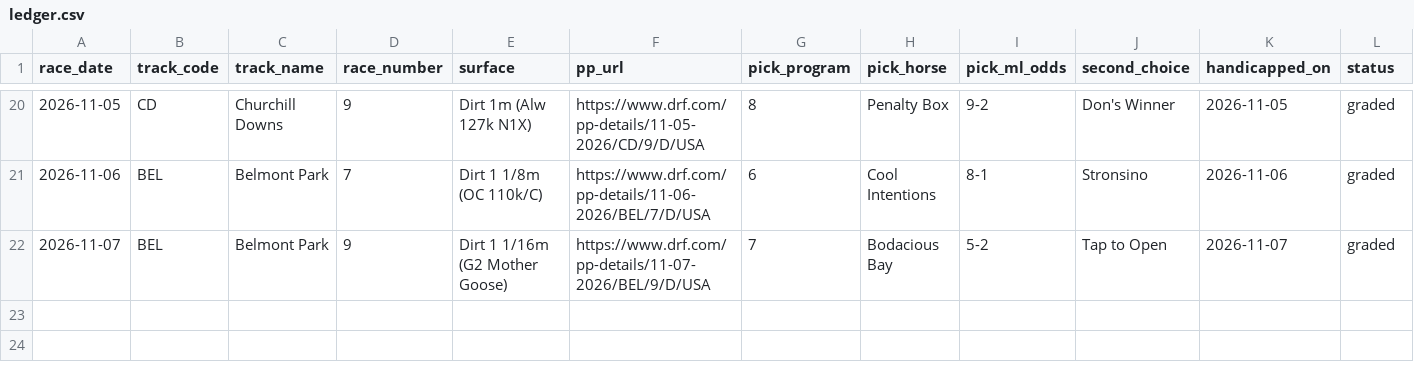
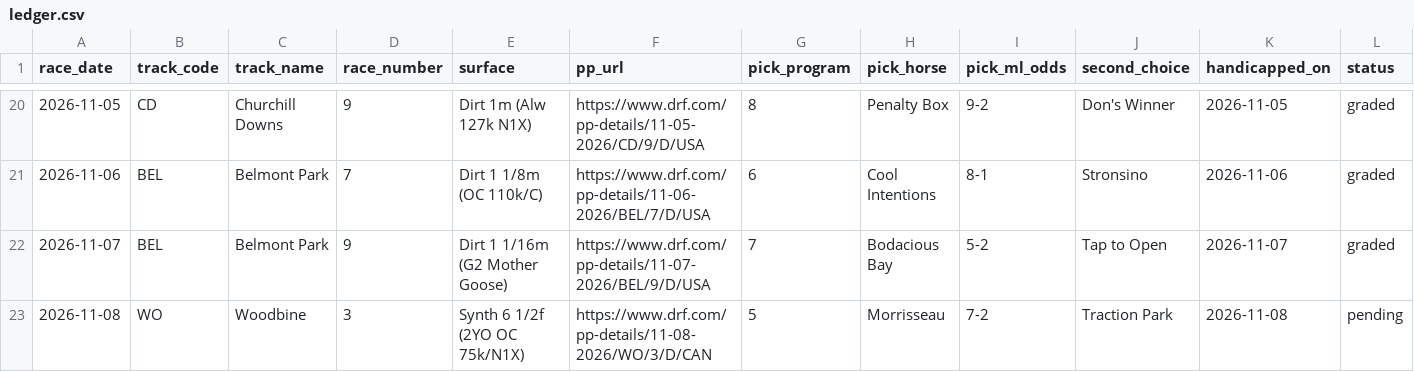
Before and after one commit to msvolos/WinnersGalore, a CSV file: ledger.csv, drawn as a sheet; only a part is shown, gaps mark what is left out; rows hold the shown columns only; the diff names each change by its address in the sheet, - before the commit and + after, or states it on an @@ line.

```diff
--- a/ledger.csv
+++ b/ledger.csv
+row 23: 2026-11-08 | WO | Woodbine | 3 | Synth 6 1/2f (2YO OC 75k/N1X) | https://www.drf.com/pp-details/11-08-2026/WO/3/D/CAN | 5 | Morrisseau | 7-2 | Traction Park | 2026-11-08 | pending
```
Also changed, not shown: 26 other files.
